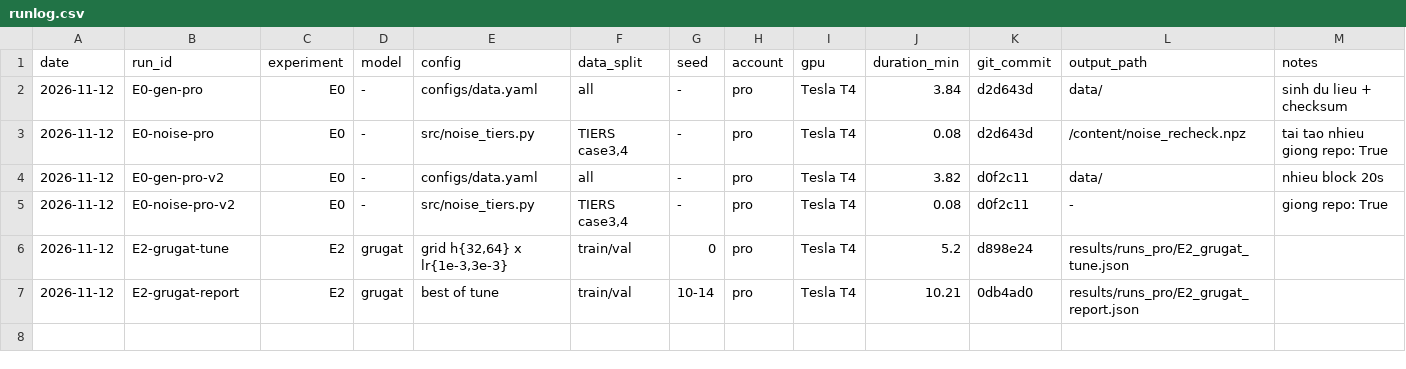
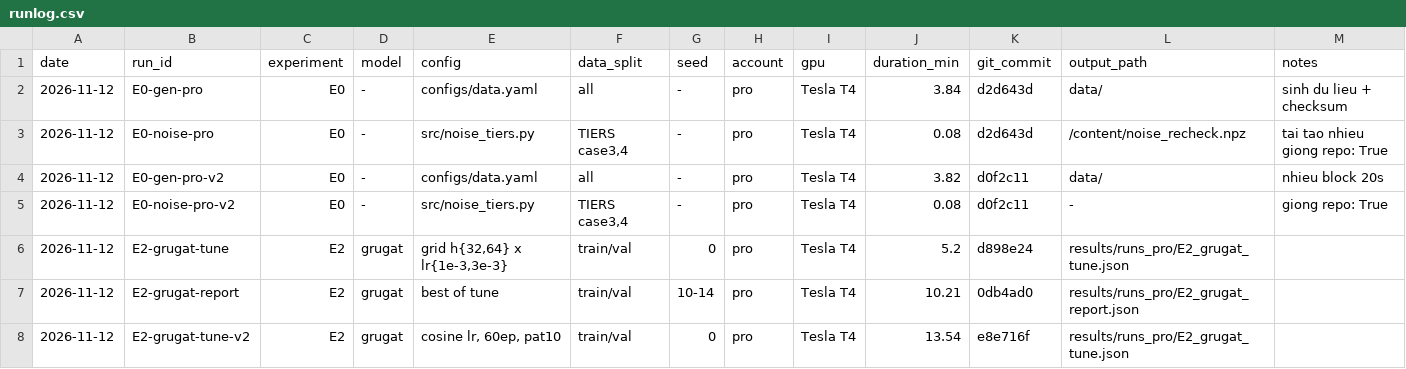
Before and after one commit to Ciaranguyen/rover-fault-detection, a CSV file: results/runs_pro/runlog.csv, drawn as a sheet.

Commit message:
E2: GRU+GAT tune v2 (pro)

```diff
--- a/results/runs_pro/runlog.csv
+++ b/results/runs_pro/runlog.csv
@@ -7 +7,2 @@ date,run_id,experiment,model,config,data_split,seed,account,gpu,duration_min,git
 2026-11-12,E2-grugat-report,E2,grugat,best of tune,train/val,10-14,pro,Tesla T4,10.21,0db4ad0,results/runs_pro/E2_grugat_report.json,
+2026-11-12,E2-grugat-tune-v2,E2,grugat,"cosine lr, 60ep, pat10",train/val,0,pro,Tesla T4,13.54,e8e716f,results/runs_pro/E2_grugat_tune.json,
```
Also changed, not shown: 1 other file.
